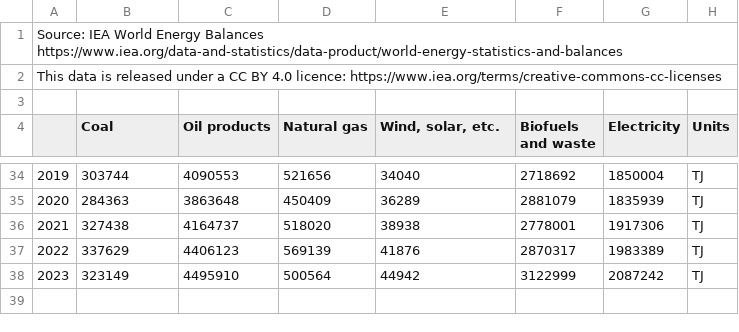
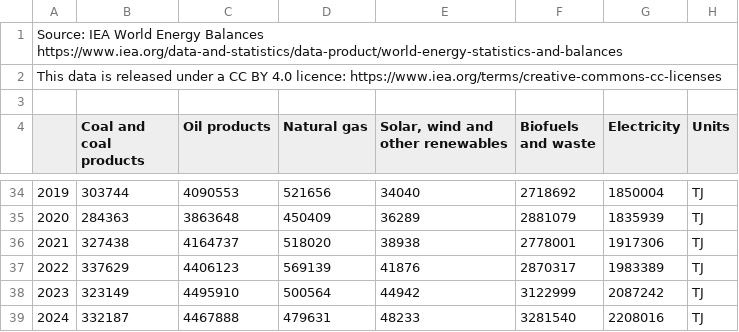
Before and after one commit to shanewhi/world-energy-data, a CSV file: Total final consumption (TFC) by source - Brazil.csv, drawn as a sheet; only a part is shown, gaps mark what is left out; the diff names each change by its address in the sheet, - before the commit and + after, or states it on an @@ line.

```diff
--- a/Total final consumption (TFC) by source - Brazil.csv
+++ b/Total final consumption (TFC) by source - Brazil.csv
-B4: Coal
+B4: Coal and coal products
-E4: Wind, solar, etc.
+E4: Solar, wind and other renewables
+row 39: 2024 | 332187 | 4467888 | 479631 | 48233 | 3281540 | 2208016 | TJ
```
Also changed, not shown: CO2 emissions by sector - Saudi Arabia.csv, CO2 emissions by sector - United Arab Emirates.csv, 41 other files.
